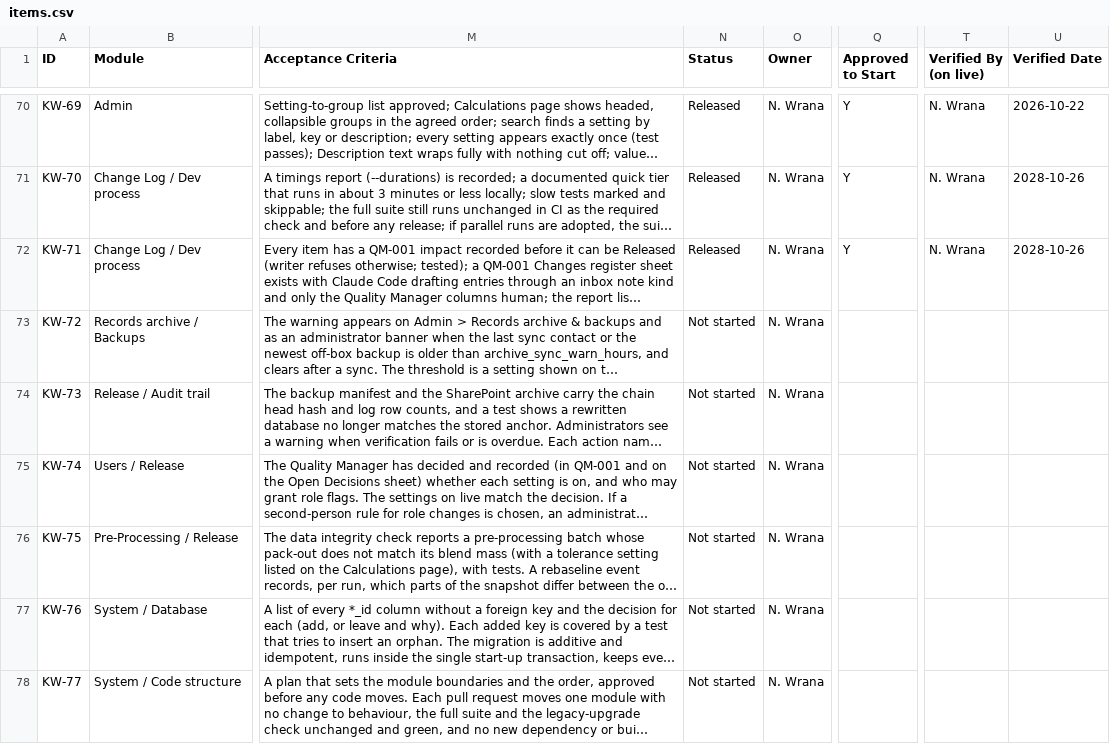
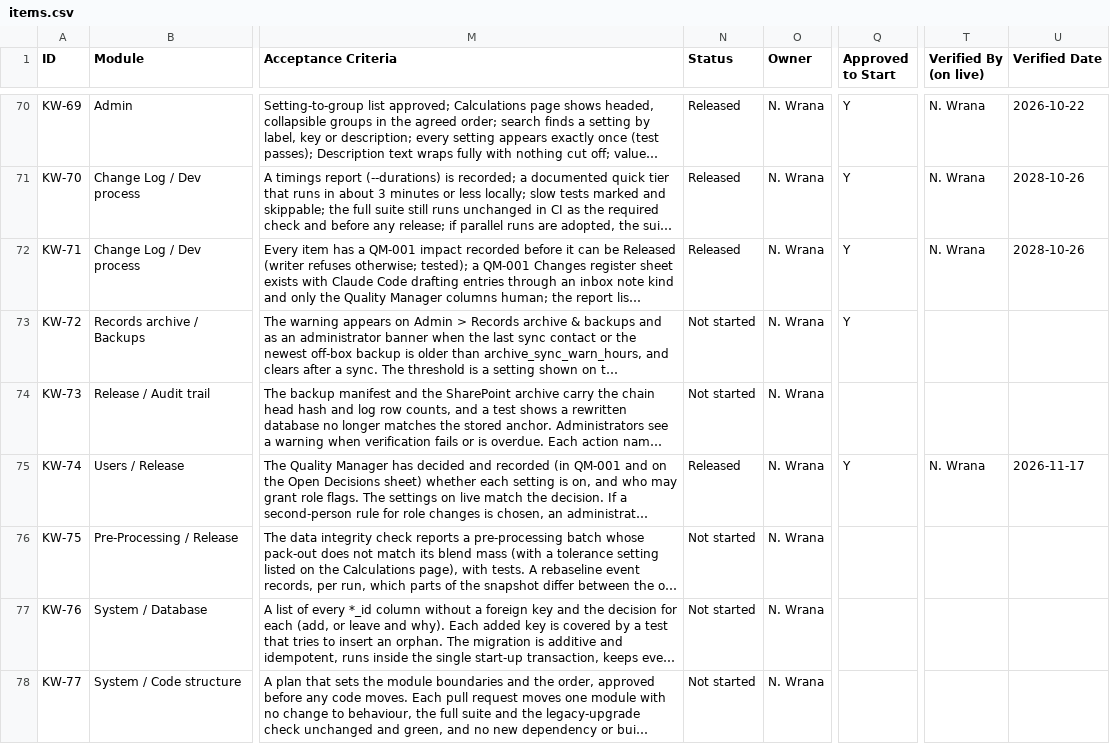
Before and after one commit to cascadiaseaweed/kelpworks-erp, a CSV file: docs/backlog/items.csv, drawn as a sheet; only a part is shown, gaps mark what is left out; long unchanged cells end in …; the diff covers the shown part only; the diff names each change by its address in the sheet, - before the commit and + after, or states it on an @@ line.

```diff
--- a/docs/backlog/items.csv
+++ b/docs/backlog/items.csv
-Q73 (Approved to Start): (empty)
+Q73 (Approved to Start): Y
-N75 (Status): Not started
+N75 (Status): Released
-Q75 (Approved to Start): (empty)
+Q75 (Approved to Start): Y
-T75 (Verified By (on live)): (empty)
+T75 (Verified By (on live)): N. Wrana
-U75 (Verified Date): (empty)
+U75 (Verified Date): 2026-11-17
```
Also changed, not shown: 1 added row and 7 edited cells elsewhere in this file, docs/backlog/qm001-changes.csv, 1 other file.
